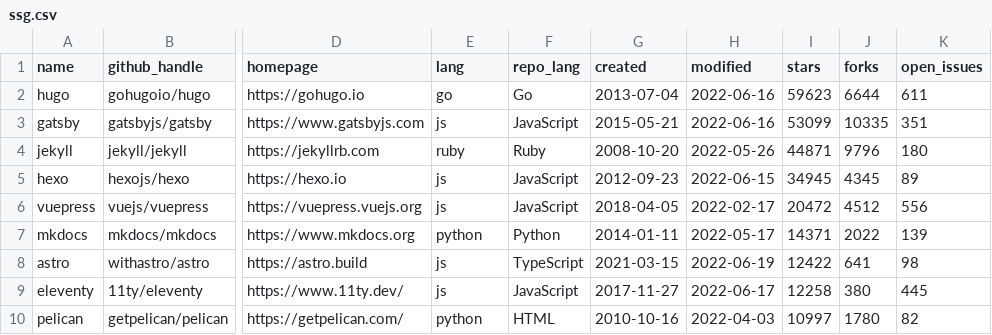
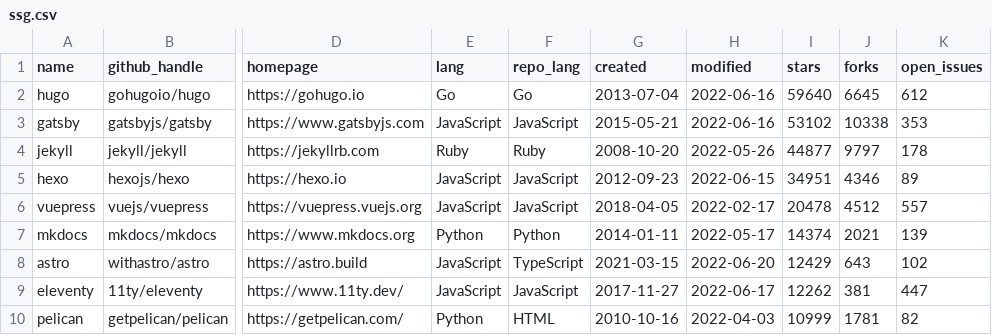
Before and after one commit to epogrebnyak/ssg-dataset, a CSV file: data/ssg.csv, drawn as a sheet; only a part is shown, gaps mark what is left out; the diff covers the shown part only; the diff names each change by its address in the sheet, - before the commit and + after, or states it on an @@ line.

Commit message:
update names for PL

```diff
--- a/data/ssg.csv
+++ b/data/ssg.csv
-E2 (lang): go
+E2 (lang): Go
-I2 (stars): 59623
+I2 (stars): 59640
-J2 (forks): 6644
+J2 (forks): 6645
-K2 (open_issues): 611
+K2 (open_issues): 612
-E3 (lang): js
+E3 (lang): JavaScript
-I3 (stars): 53099
+I3 (stars): 53102
-J3 (forks): 10335
+J3 (forks): 10338
-K3 (open_issues): 351
+K3 (open_issues): 353
-E4 (lang): ruby
+E4 (lang): Ruby
-I4 (stars): 44871
+I4 (stars): 44877
-J4 (forks): 9796
+J4 (forks): 9797
-K4 (open_issues): 180
+K4 (open_issues): 178
-E5:E6 (lang): js
+E5:E6 (lang): JavaScript
-I5 (stars): 34945
+I5 (stars): 34951
-J5 (forks): 4345
+J5 (forks): 4346
-I6 (stars): 20472
+I6 (stars): 20478
-K6 (open_issues): 556
+K6 (open_issues): 557
-E7 (lang): python
+E7 (lang): Python
-I7 (stars): 14371
+I7 (stars): 14374
-J7 (forks): 2022
+J7 (forks): 2021
-E8:E9 (lang): js
+E8:E9 (lang): JavaScript
-H8 (modified): 2022-06-19
+H8 (modified): 2022-06-20
-I8 (stars): 12422
+I8 (stars): 12429
-J8 (forks): 641
+J8 (forks): 643
-K8 (open_issues): 98
+K8 (open_issues): 102
-I9 (stars): 12258
+I9 (stars): 12262
-J9 (forks): 380
+J9 (forks): 381
-K9 (open_issues): 445
+K9 (open_issues): 447
-E10 (lang): python
+E10 (lang): Python
-I10 (stars): 10997
+I10 (stars): 10999
-J10 (forks): 1780
+J10 (forks): 1781
```
Also changed, not shown: 54 edited cells elsewhere in this file, 8 other files.
